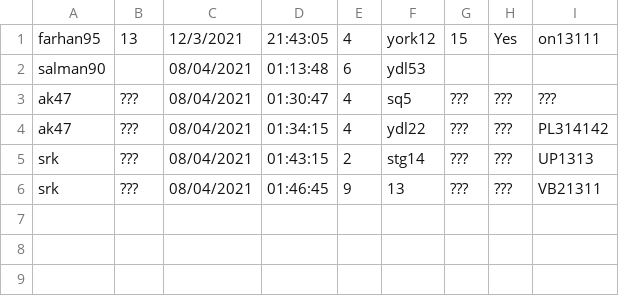
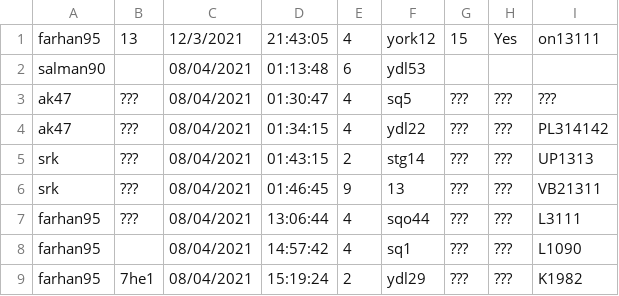
Before and after one commit to jisanRL/EECS-3311, a CSV file: eecs3311_proj/CSVs/booking.csv, drawn as a sheet.

Commit message:
push-8;customeroperations;bookingID generated and dumped into csv,price, pay status is next

```diff
--- a/eecs3311_proj/CSVs/booking.csv
+++ b/eecs3311_proj/CSVs/booking.csv
@@ -6 +6,4 @@ srk,???,08/04/2021,01:43:15,2,stg14,???,???,UP1313
 srk,???,08/04/2021,01:46:45,9,13,???,???,VB21311
+farhan95,???,08/04/2021,13:06:44,4,sqo44,???,???,L3111
+farhan95,,08/04/2021,14:57:42,4,sq1,???,???,L1090
+farhan95,7he1,08/04/2021,15:19:24,2,ydl29,???,???,K1982
```
Also changed, not shown: eecs3311_proj/CSVs/database.csv, 5 other files.
